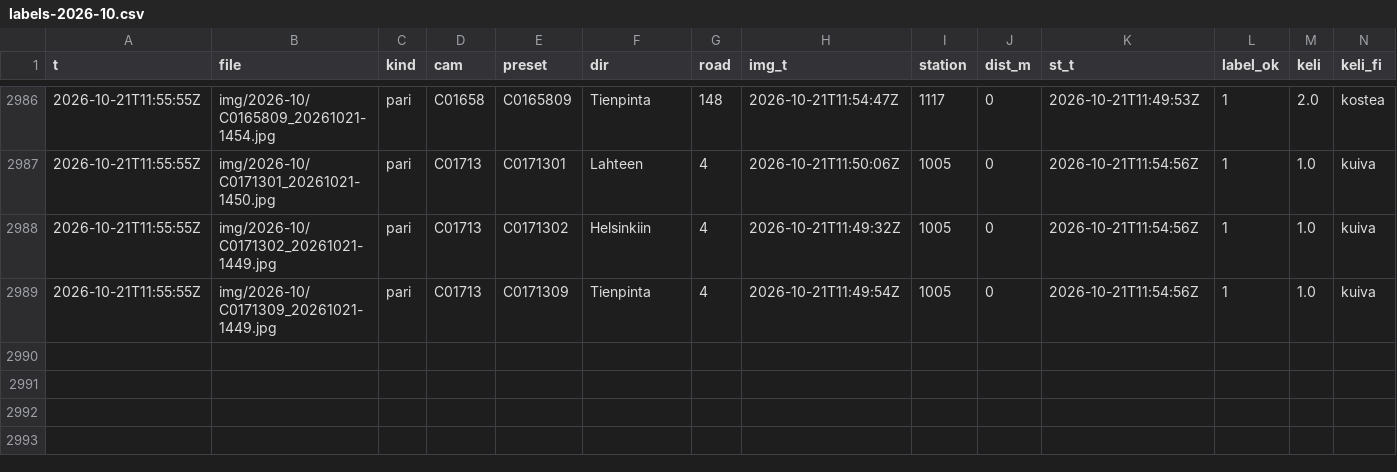
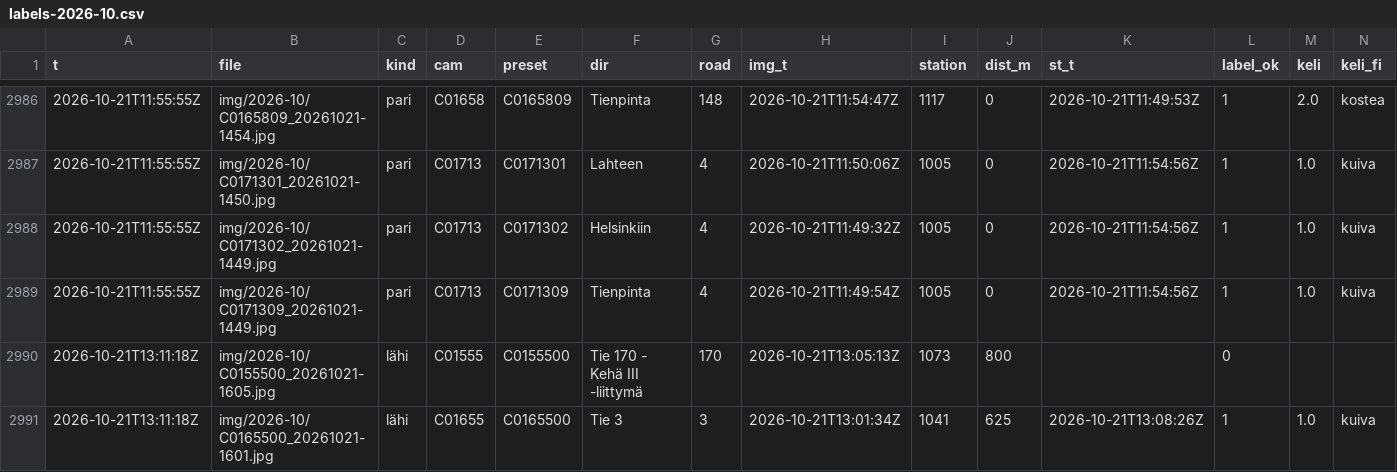
Before and after one commit to Sambbor/Vantaakeli-kuvat, a CSV file: data/labels-2026-10.csv, drawn as a sheet; only a part is shown, gaps mark what is left out; rows hold the shown columns only; the diff names each change by its address in the sheet, - before the commit and + after, or states it on an @@ line.

```diff
--- a/data/labels-2026-10.csv
+++ b/data/labels-2026-10.csv
+row 2990: 2026-10-21T13:11:18Z | img/2026-10/C0155500_20261021-1605.jpg | lähi | C01555 | C0155500 | Tie 170 - Kehä III -liittymä | 170 | 2026-10-21T13:05:13Z | 1073 | 800 |  | 0
+row 2991: 2026-10-21T13:11:18Z | img/2026-10/C0165500_20261021-1601.jpg | lähi | C01655 | C0165500 | Tie 3 | 3 | 2026-10-21T13:01:34Z | 1041 | 625 | 2026-10-21T13:08:26Z | 1 | 1.0 | kuiva
```
Also changed, not shown: 4 other files.
